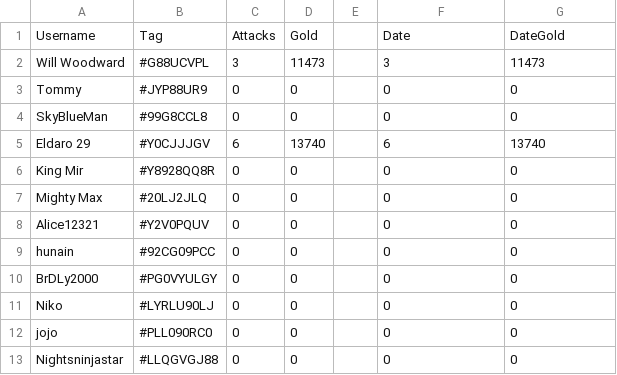
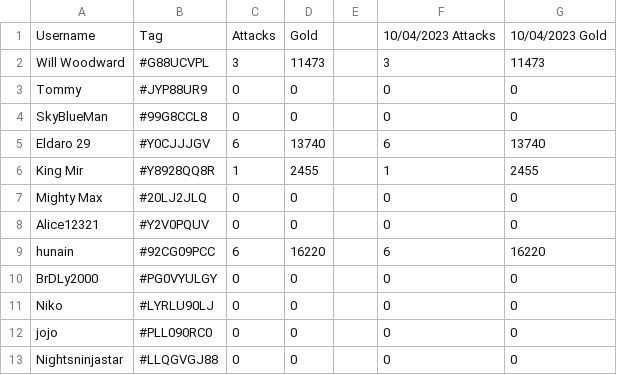
Before and after one commit to willwoodward/clash-manager, a CSV file: data/raidAttacks.csv, drawn as a sheet; only a part is shown.

Commit message:
New columns are added if it is a new raid weekend

```diff
--- a/data/raidAttacks.csv
+++ b/data/raidAttacks.csv
@@ -1,2 +1,2 @@
-Username,Tag,Attacks,Gold,,Date,DateGold
+Username,Tag,Attacks,Gold,,10/04/2023 Attacks,10/04/2023 Gold
 "Will Woodward","#G88UCVPL",3,11473,,3,11473
@@ -5,6 +5,6 @@ Username,Tag,Attacks,Gold,,Date,DateGold
 "Eldaro 29","#Y0CJJJGV",6,13740,,6,13740
-"King Mir","#Y8928QQ8R",0,0,,0,0
+"King Mir","#Y8928QQ8R",1,2455,,1,2455
 "Mighty Max","#20LJ2JLQ",0,0,,0,0
 "Alice12321","#Y2V0PQUV",0,0,,0,0
-"hunain","#92CG09PCC",0,0,,0,0
+"hunain","#92CG09PCC",6,16220,,6,16220
 "BrDLy2000","#PG0VYULGY",0,0,,0,0
```
Also changed, not shown: 1 other file.
